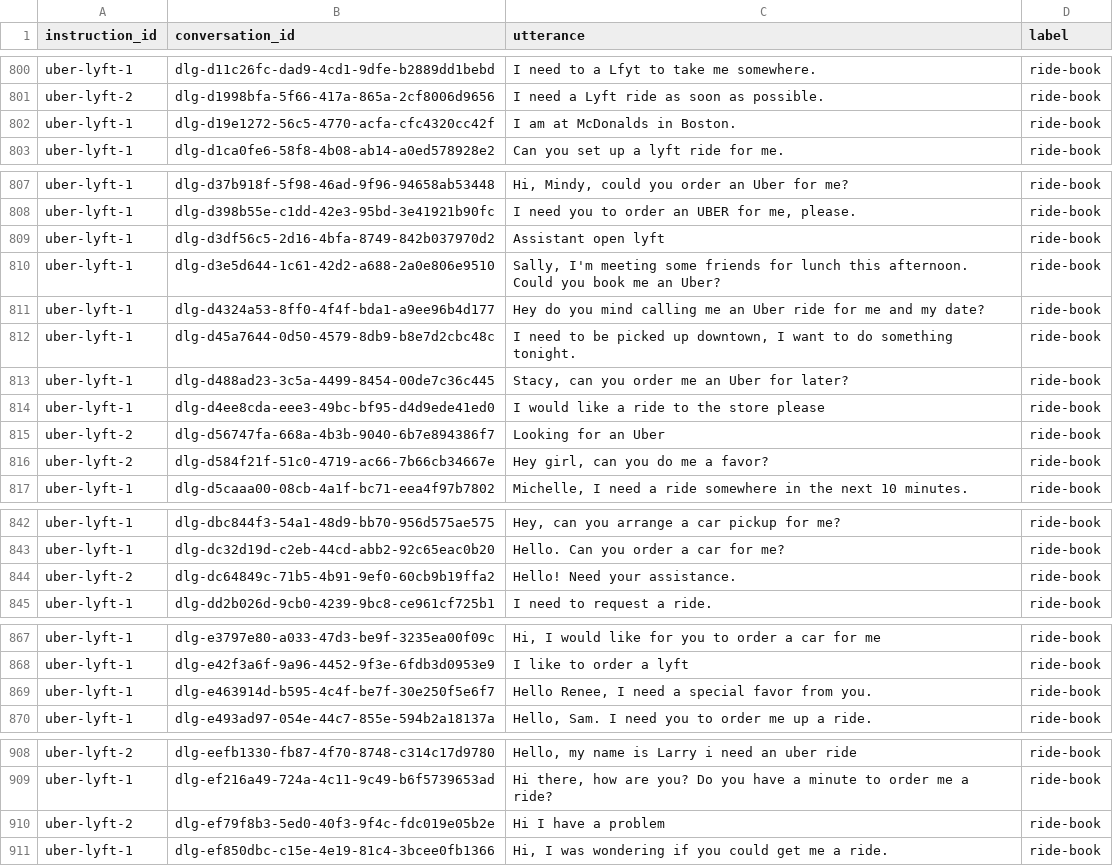
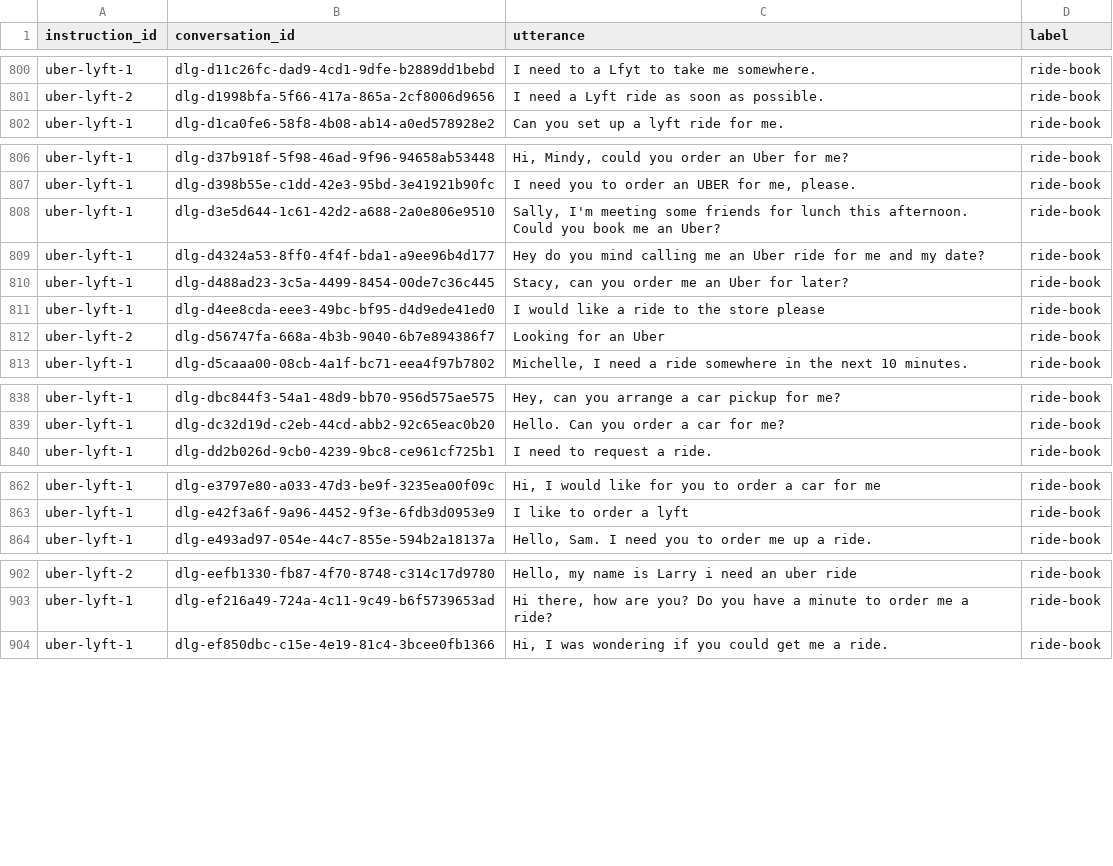
Before and after one commit to weiwzhang/utter-search, a CSV file: data/clean_csv/data_ride-book.csv, drawn as a sheet; only a part is shown, gaps mark what is left out; the diff names each change by its address in the sheet, - before the commit and + after, or states it on an @@ line.

```diff
--- a/data/clean_csv/data_ride-book.csv
+++ b/data/clean_csv/data_ride-book.csv
-row 802: uber-lyft-1 | dlg-d19e1272-56c5-4770-acfa-cfc4320cc42f | I am at McDonalds in Boston. | ride-book
-row 809: uber-lyft-1 | dlg-d3df56c5-2d16-4bfa-8749-842b037970d2 | Assistant open lyft | ride-book
-row 812: uber-lyft-1 | dlg-d45a7644-0d50-4579-8db9-b8e7d2cbc48c | I need to be picked up downtown, I want to do something tonight. | ride-book
-row 816: uber-lyft-2 | dlg-d584f21f-51c0-4719-ac66-7b66cb34667e | Hey girl, can you do me a favor? | ride-book
-row 844: uber-lyft-2 | dlg-dc64849c-71b5-4b91-9ef0-60cb9b19ffa2 | Hello! Need your assistance. | ride-book
-row 869: uber-lyft-1 | dlg-e463914d-b595-4c4f-be7f-30e250f5e6f7 | Hello Renee, I need a special favor from you. | ride-book
-row 910: uber-lyft-2 | dlg-ef79f8b3-5ed0-40f3-9f4c-fdc019e05b2e | Hi I have a problem | ride-book
```
Also changed, not shown: data/clean_csv/data_auto-repair-appt.csv, data/clean_csv/data_coffee-order.csv, 16 other files.
